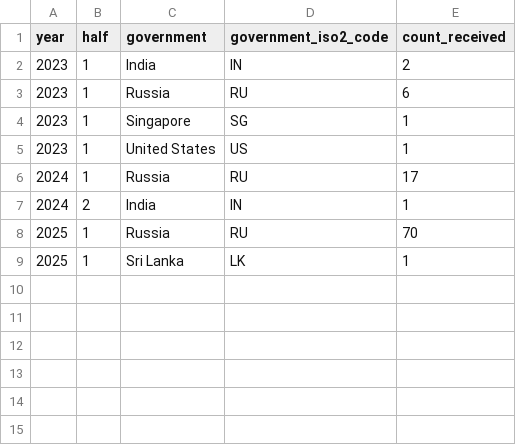
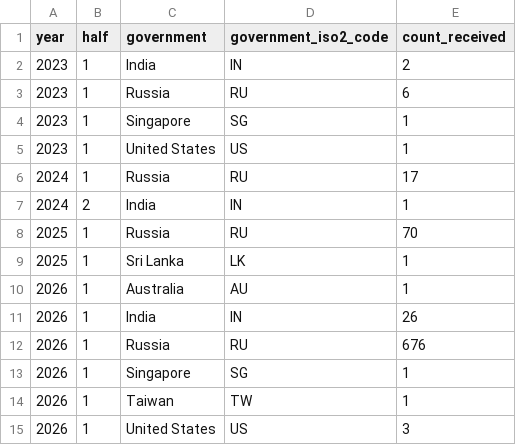
Before and after one commit to github/transparency, a CSV file: data/government_takedowns/by_calendar_year_half/government_takedowns_received_by_calendar_year_half.csv, drawn as a sheet; the diff names each change by its address in the sheet, - before the commit and + after, or states it on an @@ line.

```diff
--- a/data/government_takedowns/by_calendar_year_half/government_takedowns_received_by_calendar_year_half.csv
+++ b/data/government_takedowns/by_calendar_year_half/government_takedowns_received_by_calendar_year_half.csv
+row 10: 2026 | 1 | Australia | AU | 1
+row 11: 2026 | 1 | India | IN | 26
+row 12: 2026 | 1 | Russia | RU | 676
+row 13: 2026 | 1 | Singapore | SG | 1
+row 14: 2026 | 1 | Taiwan | TW | 1
+row 15: 2026 | 1 | United States | US | 3
```
Also changed, not shown: data/appeals_and_other_reinstatements/by_calendar_year_half/abuse_related_violations_by_calendar_year_half.csv, data/dmca/dmca_takedowns_by_month.csv, 14 other files.
